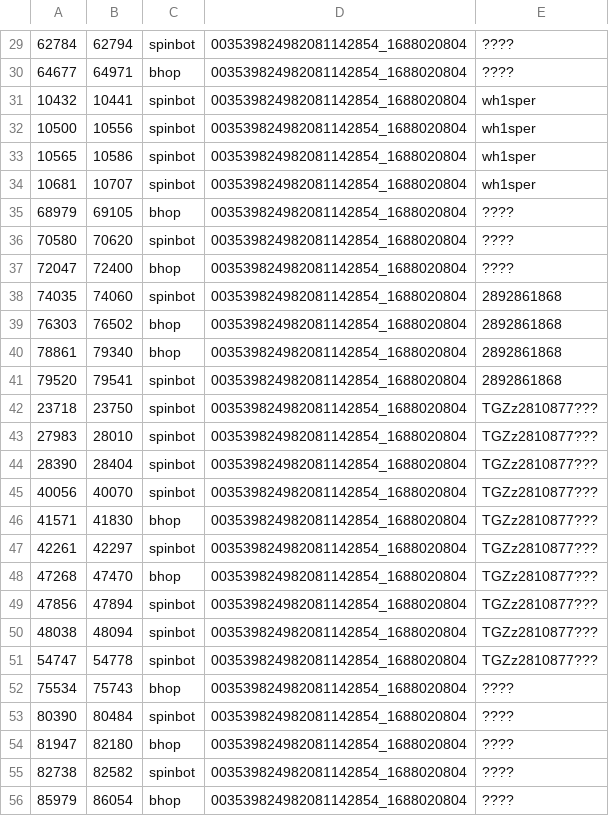
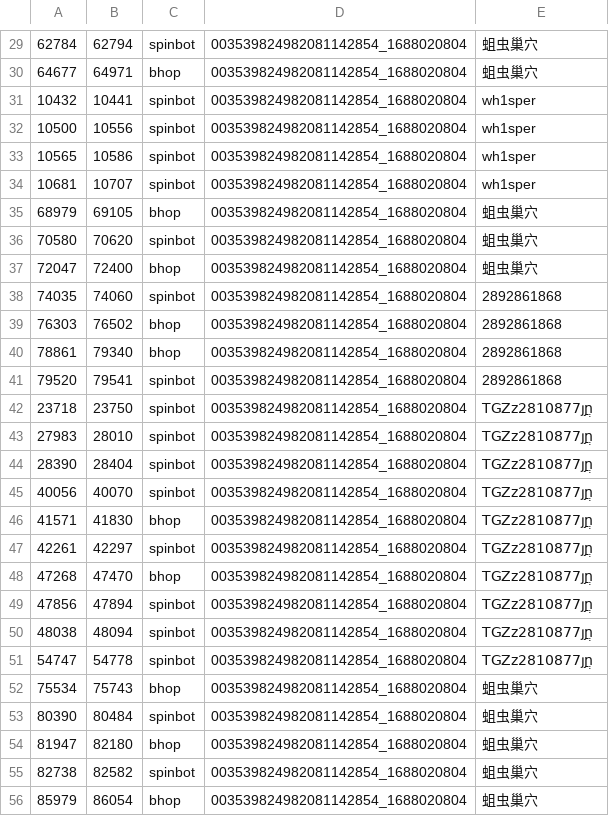
Before and after one commit to xthebat/iu4-2k22-python, a CSV file: Komlev_I/task06/003539824982081142854_1688020804.csv, drawn as a sheet; only a part is shown, gaps mark what is left out; the diff covers the shown part only.

```diff
--- a/Komlev_I/task06/003539824982081142854_1688020804.csv
+++ b/Komlev_I/task06/003539824982081142854_1688020804.csv
@@ -29,3 +29,3 @@
-62784;62794;spinbot;003539824982081142854_1688020804;????
-64677;64971;bhop;003539824982081142854_1688020804;????
+62784;62794;spinbot;003539824982081142854_1688020804;蛆虫巢穴
+64677;64971;bhop;003539824982081142854_1688020804;蛆虫巢穴
 10432;10441;spinbot;003539824982081142854_1688020804;wh1sper
@@ -34,5 +34,5 @@
 10681;10707;spinbot;003539824982081142854_1688020804;wh1sper
-68979;69105;bhop;003539824982081142854_1688020804;????
-70580;70620;spinbot;003539824982081142854_1688020804;????
-72047;72400;bhop;003539824982081142854_1688020804;????
+68979;69105;bhop;003539824982081142854_1688020804;蛆虫巢穴
+70580;70620;spinbot;003539824982081142854_1688020804;蛆虫巢穴
+72047;72400;bhop;003539824982081142854_1688020804;蛆虫巢穴
 74035;74060;spinbot;003539824982081142854_1688020804;2892861868
@@ -41,16 +41,16 @@
 79520;79541;spinbot;003539824982081142854_1688020804;2892861868
-23718;23750;spinbot;003539824982081142854_1688020804;TGZz2810877???
-27983;28010;spinbot;003539824982081142854_1688020804;TGZz2810877???
-28390;28404;spinbot;003539824982081142854_1688020804;TGZz2810877???
-40056;40070;spinbot;003539824982081142854_1688020804;TGZz2810877???
-41571;41830;bhop;003539824982081142854_1688020804;TGZz2810877???
-42261;42297;spinbot;003539824982081142854_1688020804;TGZz2810877???
-47268;47470;bhop;003539824982081142854_1688020804;TGZz2810877???
-47856;47894;spinbot;003539824982081142854_1688020804;TGZz2810877???
-48038;48094;spinbot;003539824982081142854_1688020804;TGZz2810877???
-54747;54778;spinbot;003539824982081142854_1688020804;TGZz2810877???
-75534;75743;bhop;003539824982081142854_1688020804;????
-80390;80484;spinbot;003539824982081142854_1688020804;????
-81947;82180;bhop;003539824982081142854_1688020804;????
-82738;82582;spinbot;003539824982081142854_1688020804;????
-85979;86054;bhop;003539824982081142854_1688020804;????
+23718;23750;spinbot;003539824982081142854_1688020804;TGZz2810877յֲɲ
+27983;28010;spinbot;003539824982081142854_1688020804;TGZz2810877յֲɲ
+28390;28404;spinbot;003539824982081142854_1688020804;TGZz2810877յֲɲ
+40056;40070;spinbot;003539824982081142854_1688020804;TGZz2810877յֲɲ
+41571;41830;bhop;003539824982081142854_1688020804;TGZz2810877յֲɲ
+42261;42297;spinbot;003539824982081142854_1688020804;TGZz2810877յֲɲ
+47268;47470;bhop;003539824982081142854_1688020804;TGZz2810877յֲɲ
+47856;47894;spinbot;003539824982081142854_1688020804;TGZz2810877յֲɲ
+48038;48094;spinbot;003539824982081142854_1688020804;TGZz2810877յֲɲ
+54747;54778;spinbot;003539824982081142854_1688020804;TGZz2810877յֲɲ
+75534;75743;bhop;003539824982081142854_1688020804;蛆虫巢穴
+80390;80484;spinbot;003539824982081142854_1688020804;蛆虫巢穴
+81947;82180;bhop;003539824982081142854_1688020804;蛆虫巢穴
+82738;82582;spinbot;003539824982081142854_1688020804;蛆虫巢穴
+85979;86054;bhop;003539824982081142854_1688020804;蛆虫巢穴
```
Also changed, not shown: 32 edited cells elsewhere in this file.
